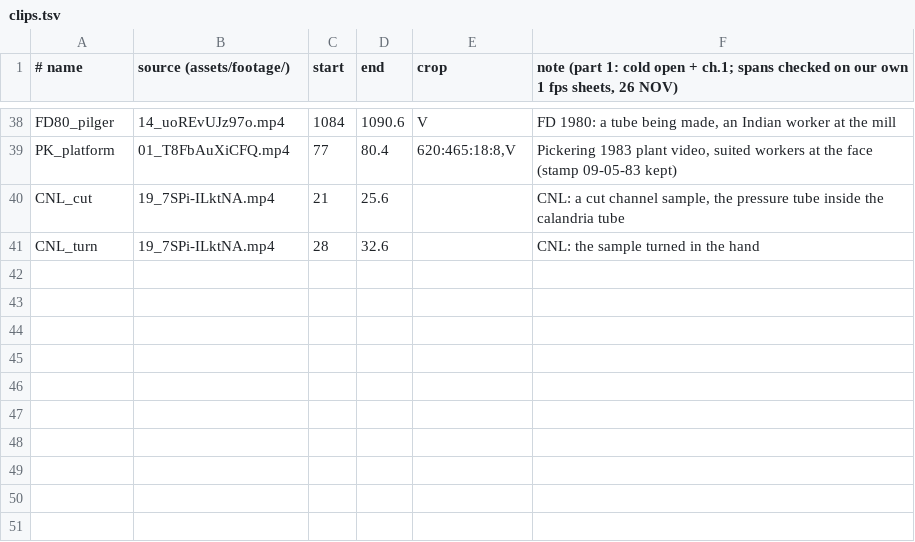
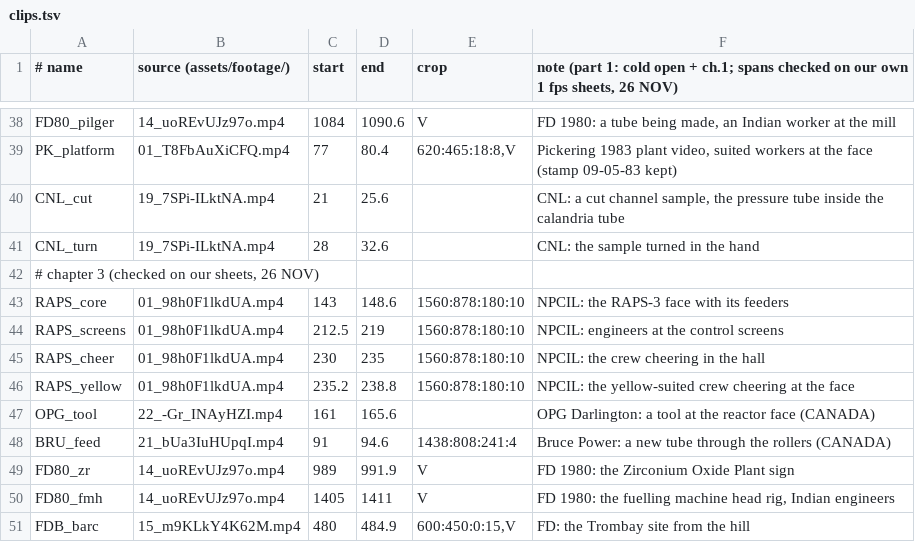
Before and after one commit to mkmk749278/Be-Practical-with-Kishore, a TSV file: projects/phwr-700/media/clips.tsv, drawn as a sheet; only a part is shown, gaps mark what is left out; the diff names each change by its address in the sheet, - before the commit and + after, or states it on an @@ line.

```diff
--- a/projects/phwr-700/media/clips.tsv
+++ b/projects/phwr-700/media/clips.tsv
+row 42: # chapter 3 (checked on our sheets, 26 NOV)
+row 43: RAPS_core | 01_98h0F1lkdUA.mp4 | 143 | 148.6 | 1560:878:180:10 | NPCIL: the RAPS-3 face with its feeders
+row 44: RAPS_screens | 01_98h0F1lkdUA.mp4 | 212.5 | 219 | 1560:878:180:10 | NPCIL: engineers at the control screens
+row 45: RAPS_cheer | 01_98h0F1lkdUA.mp4 | 230 | 235 | 1560:878:180:10 | NPCIL: the crew cheering in the hall
+row 46: RAPS_yellow | 01_98h0F1lkdUA.mp4 | 235.2 | 238.8 | 1560:878:180:10 | NPCIL: the yellow-suited crew cheering at the face
+row 47: OPG_tool | 22_-Gr_INAyHZI.mp4 | 161 | 165.6 |  | OPG Darlington: a tool at the reactor face (CANADA)
+row 48: BRU_feed | 21_bUa3IuHUpqI.mp4 | 91 | 94.6 | 1438:808:241:4 | Bruce Power: a new tube through the rollers (CANADA)
+row 49: FD80_zr | 14_uoREvUJz97o.mp4 | 989 | 991.9 | V | FD 1980: the Zirconium Oxide Plant sign
+row 50: FD80_fmh | 14_uoREvUJz97o.mp4 | 1405 | 1411 | V | FD 1980: the fuelling machine head rig, Indian engineers
+row 51: FDB_barc | 15_m9KLkY4K62M.mp4 | 480 | 484.9 | 600:450:0:15,V | FD: the Trombay site from the hill
```
Also changed, not shown: 4 other files.
